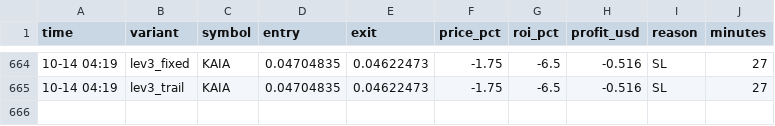
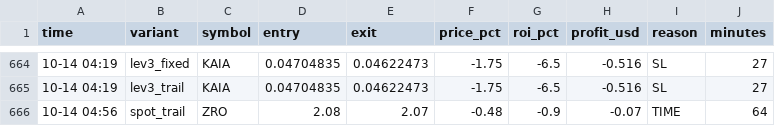
Before and after one commit to Ehsan2893/top1000.py, a CSV file: sim_trades.csv, drawn as a sheet; only a part is shown, gaps mark what is left out.

```diff
--- a/sim_trades.csv
+++ b/sim_trades.csv
@@ -665 +665,2 @@ time,variant,symbol,entry,exit,price_pct,roi_pct,profit_usd,reason,minutes
 10-14 04:19,lev3_trail,KAIA,0.04704835,0.04622473,-1.75,-6.5,-0.516,SL,27
+10-14 04:56,spot_trail,ZRO,2.08,2.07,-0.48,-0.9,-0.07,TIME,64
```
Also changed, not shown: 2 other files.
